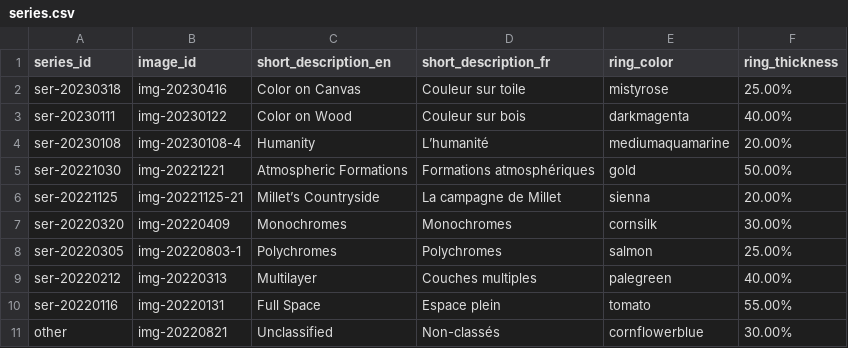
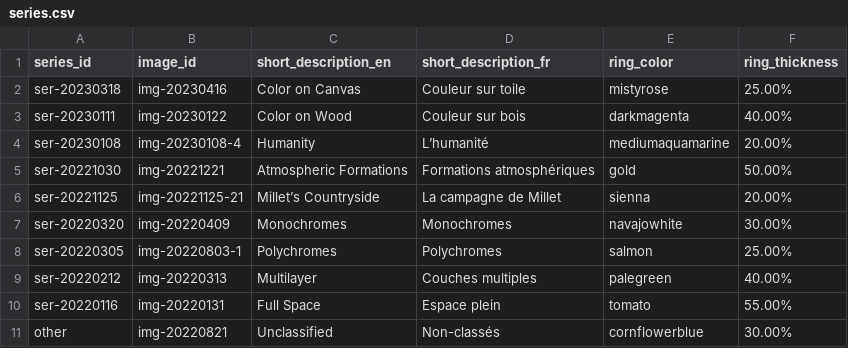
Before and after one commit to mjambon/martinj, a CSV file: src/series.csv, drawn as a sheet.

```diff
--- a/src/series.csv
+++ b/src/series.csv
@@ -6,3 +6,3 @@ ser-20221030,img-20221221,Atmospheric Formations,Formations atmosphériques,gold
 ser-20221125,img-20221125-21,Millet’s Countryside,La campagne de Millet,sienna,20.00%
-ser-20220320,img-20220409,Monochromes,Monochromes,cornsilk,30.00%
+ser-20220320,img-20220409,Monochromes,Monochromes,navajowhite,30.00%
 ser-20220305,img-20220803-1,Polychromes,Polychromes,salmon,25.00%
```
Also changed, not shown: 2 other files.
